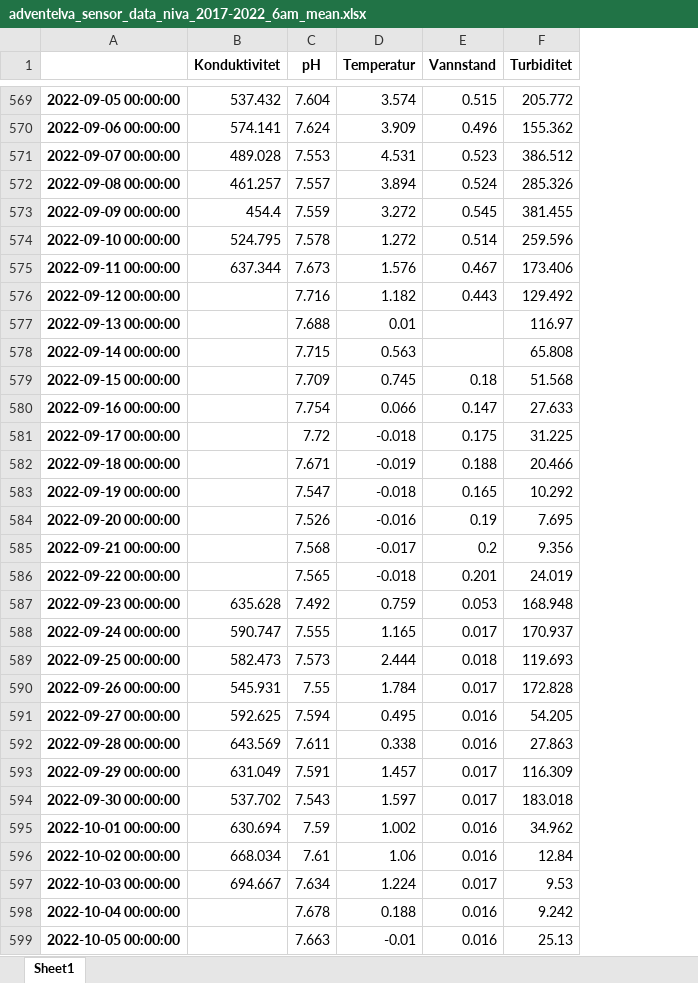
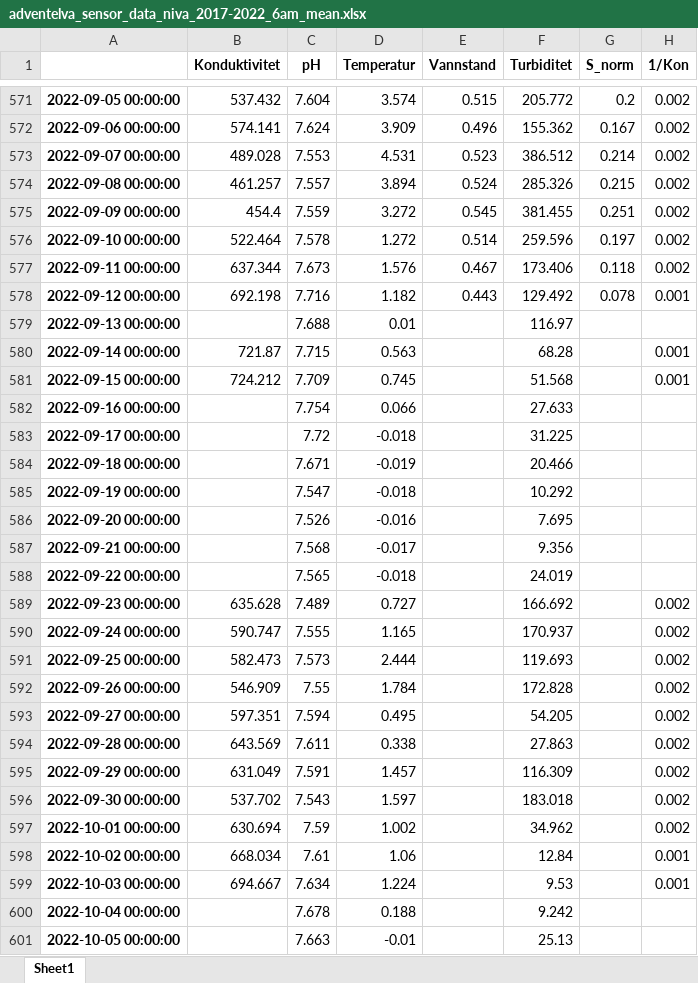
Before and after one commit to NIVANorge/Mobius2, an Excel workbook: models/data/Svalbard/adventelva_sensor_data_niva_2017-2022_6am_mean.xlsx, sheet Sheet1, drawn as a sheet; only a part is shown, gaps mark what is left out; values as stored, in another font and other column widths than the file's, no borders; addresses are those after the commit; the diff covers the shown part only; the diff names each change by its address in the sheet, - before the commit and + after, or states it on an @@ line.

```diff
--- a/models/data/Svalbard/adventelva_sensor_data_niva_2017-2022_6am_mean.xlsx (sheet Sheet1)
+++ b/models/data/Svalbard/adventelva_sensor_data_niva_2017-2022_6am_mean.xlsx (sheet Sheet1)
+column G (S_norm), rows 571-578: 0.2 | 0.167 | 0.214 | 0.215 | 0.251 | 0.197 | 0.118 | 0.078
+column H (1/Kon), rows 571-599: 0.002 | 0.002 | 0.002 | 0.002 | 0.002 | 0.002 | 0.002 | 0.001 |  | 0.001 | 0.001 |  |  |  |  |  |  |  | 0.002 | 0.002 | 0.002 | 0.002 | 0.002 | 0.002 | 0.002 | 0.002 | 0.002 | 0.001 | 0.001
-B576 (Konduktivitet): 524.795
+B576 (Konduktivitet): 522.464
-B578 (Konduktivitet): (empty)
+B578 (Konduktivitet): 692.198
-B580 (Konduktivitet): (empty)
+B580 (Konduktivitet): 721.87
-F580 (Turbiditet): 65.808
+F580 (Turbiditet): 68.28
-B581 (Konduktivitet): (empty)
+B581 (Konduktivitet): 724.212
-E581 (Vannstand): 0.18
+E581 (Vannstand): (empty)
-E582 (Vannstand): 0.147
+E582 (Vannstand): (empty)
-E583 (Vannstand): 0.175
+E583 (Vannstand): (empty)
-E584 (Vannstand): 0.188
+E584 (Vannstand): (empty)
-E585 (Vannstand): 0.165
+E585 (Vannstand): (empty)
-E586 (Vannstand): 0.19
+E586 (Vannstand): (empty)
-E587 (Vannstand): 0.2
+E587 (Vannstand): (empty)
-E588 (Vannstand): 0.201
+E588 (Vannstand): (empty)
-C589 (pH): 7.492
+C589 (pH): 7.489
-D589 (Temperatur): 0.759
+D589 (Temperatur): 0.727
-E589 (Vannstand): 0.053
+E589 (Vannstand): (empty)
-F589 (Turbiditet): 168.948
+F589 (Turbiditet): 166.692
-E590 (Vannstand): 0.017
+E590 (Vannstand): (empty)
-E591 (Vannstand): 0.018
+E591 (Vannstand): (empty)
-B592 (Konduktivitet): 545.931
+B592 (Konduktivitet): 546.909
-E592 (Vannstand): 0.017
+E592 (Vannstand): (empty)
-B593 (Konduktivitet): 592.625
+B593 (Konduktivitet): 597.351
-E593:E594 (Vannstand): 0.016
+E593:E594 (Vannstand): (empty)
-E595:E596 (Vannstand): 0.017
+E595:E596 (Vannstand): (empty)
-E597:E598 (Vannstand): 0.016
+E597:E598 (Vannstand): (empty)
-E599 (Vannstand): 0.017
+E599 (Vannstand): (empty)
-E600:E601 (Vannstand): 0.016
+E600:E601 (Vannstand): (empty)
```
Also changed, not shown: 2 added rows and 82 edited cells elsewhere in this sheet, 3 other files.
